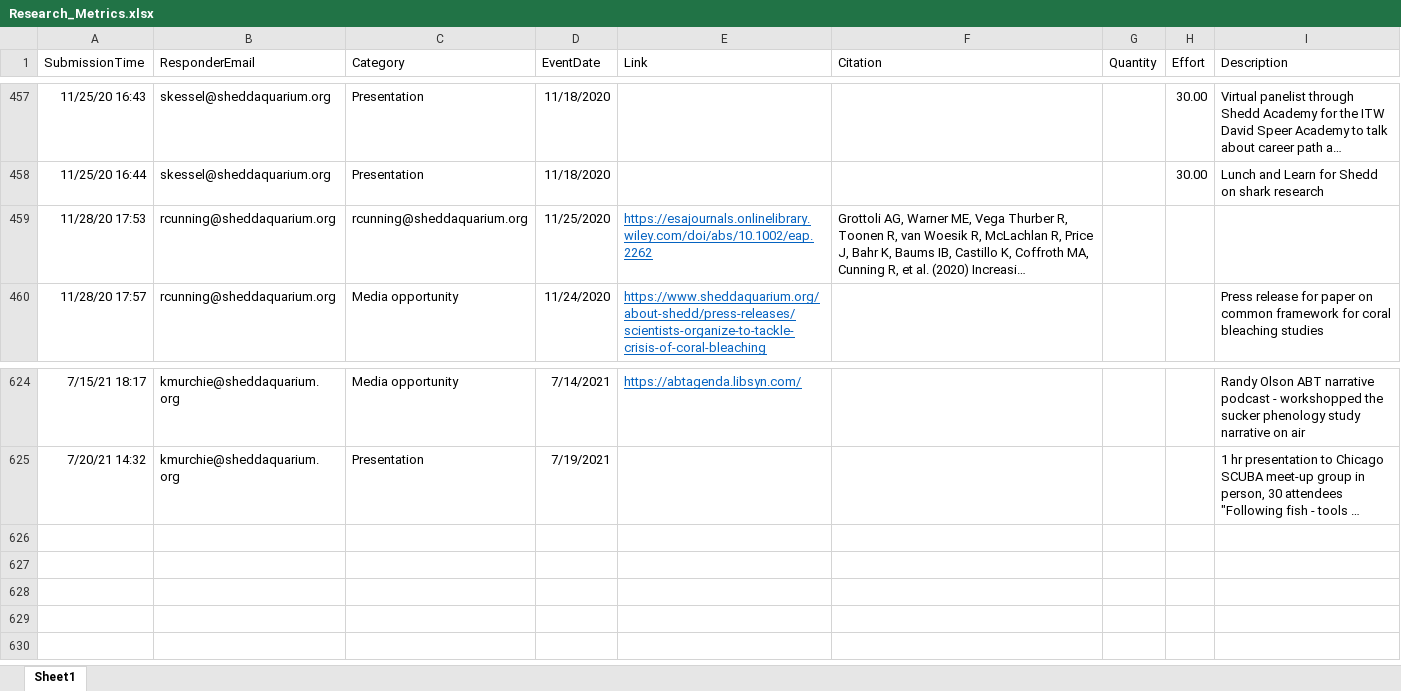
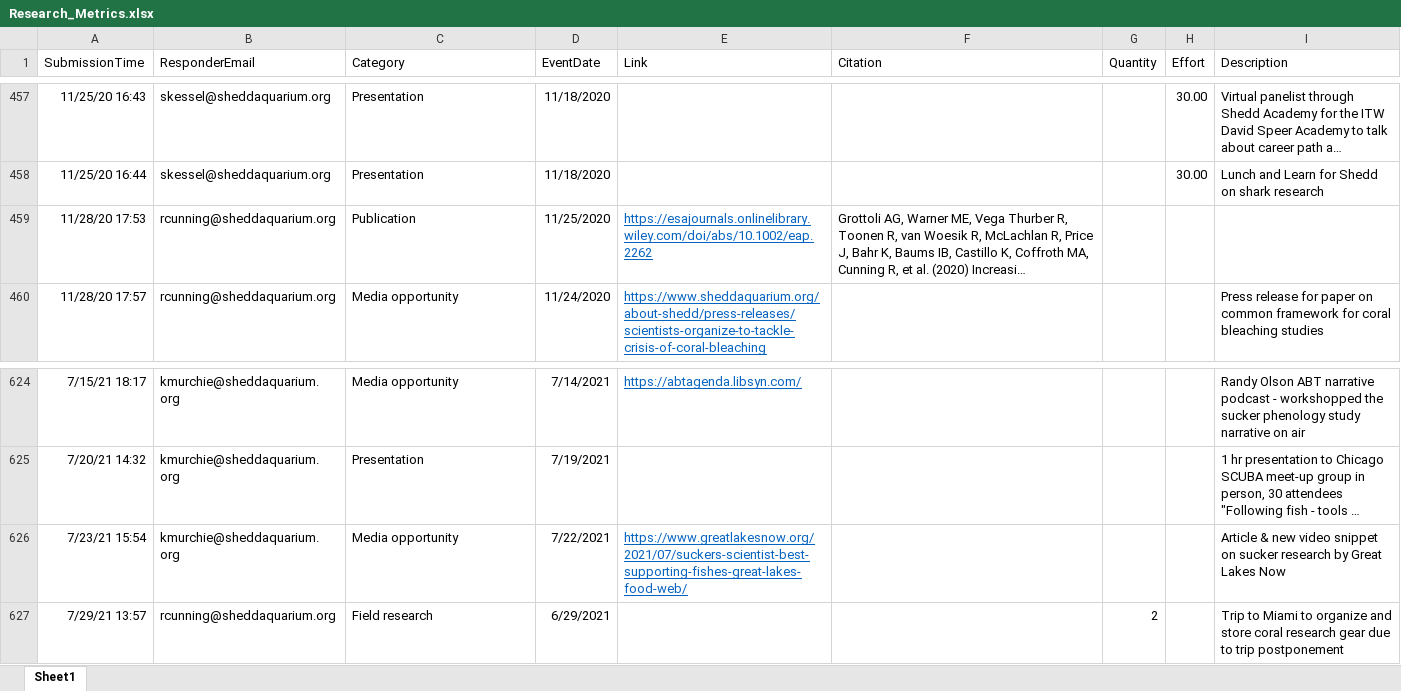
Before and after one commit to jrcunning/HC_metrics, an Excel workbook: data/Research_Metrics.xlsx, sheet Sheet1, drawn as a sheet; only a part is shown, gaps mark what is left out; long unchanged cells end in …; values as stored, in another font and other column widths than the file's, no borders; table styles not drawn; the diff names each change by its address in the sheet, - before the commit and + after, or states it on an @@ line.

```diff
--- a/data/Research_Metrics.xlsx (sheet Sheet1)
+++ b/data/Research_Metrics.xlsx (sheet Sheet1)
-C459 (Category): rcunning@sheddaquarium.org
+C459 (Category): Publication
+row 626: 7/23/21 15:54 | kmurchie@sheddaquarium.org | Media opportunity | 7/22/2021 | https://www.greatlakesnow.org/2021/07/suckers-scientist-best-supporting-fishes-great-lakes-food-web/ |  |  |  | Article & new video snippet on sucker research by Great Lakes Now
+row 627: 7/29/21 13:57 | rcunning@sheddaquarium.org | Field research | 6/29/2021 |  |  | 2 |  | Trip to Miami to organize and store coral research gear due to trip postponement
```
Also changed, not shown: 2 other files.
